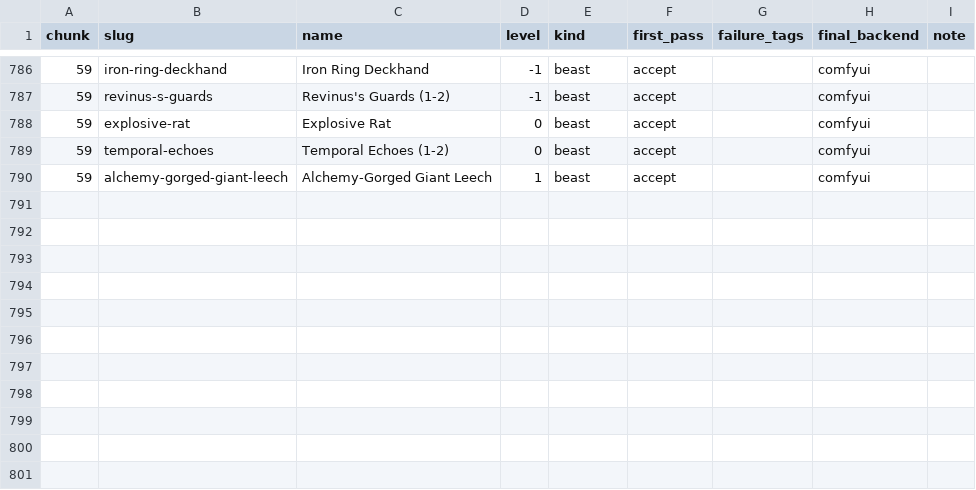
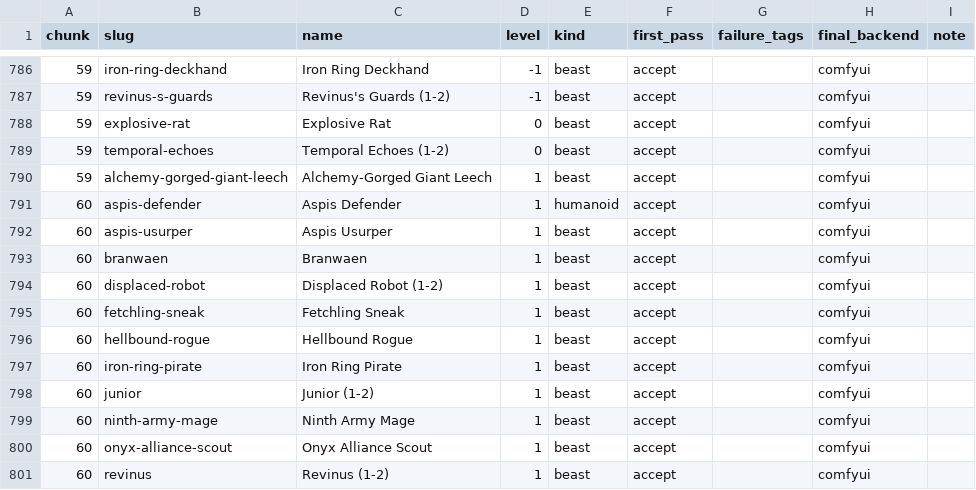
Before and after one commit to cory-johannsen/foundry-pf2e-dungeon-crawl, a CSV file: docs/token-art-failures.csv, drawn as a sheet; only a part is shown, gaps mark what is left out; the diff names each change by its address in the sheet, - before the commit and + after, or states it on an @@ line.

```diff
--- a/docs/token-art-failures.csv
+++ b/docs/token-art-failures.csv
+row 791: 60 | aspis-defender | Aspis Defender | 1 | humanoid | accept |  | comfyui
+row 792: 60 | aspis-usurper | Aspis Usurper | 1 | beast | accept |  | comfyui
+row 793: 60 | branwaen | Branwaen | 1 | beast | accept |  | comfyui
+row 794: 60 | displaced-robot | Displaced Robot (1-2) | 1 | beast | accept |  | comfyui
+row 795: 60 | fetchling-sneak | Fetchling Sneak | 1 | beast | accept |  | comfyui
+row 796: 60 | hellbound-rogue | Hellbound Rogue | 1 | beast | accept |  | comfyui
+row 797: 60 | iron-ring-pirate | Iron Ring Pirate | 1 | beast | accept |  | comfyui
+row 798: 60 | junior | Junior (1-2) | 1 | beast | accept |  | comfyui
+row 799: 60 | ninth-army-mage | Ninth Army Mage | 1 | beast | accept |  | comfyui
+row 800: 60 | onyx-alliance-scout | Onyx Alliance Scout | 1 | beast | accept |  | comfyui
+row 801: 60 | revinus | Revinus (1-2) | 1 | beast | accept |  | comfyui
```
Also changed, not shown: docs/creature-art-todo.csv, 13 other files.
